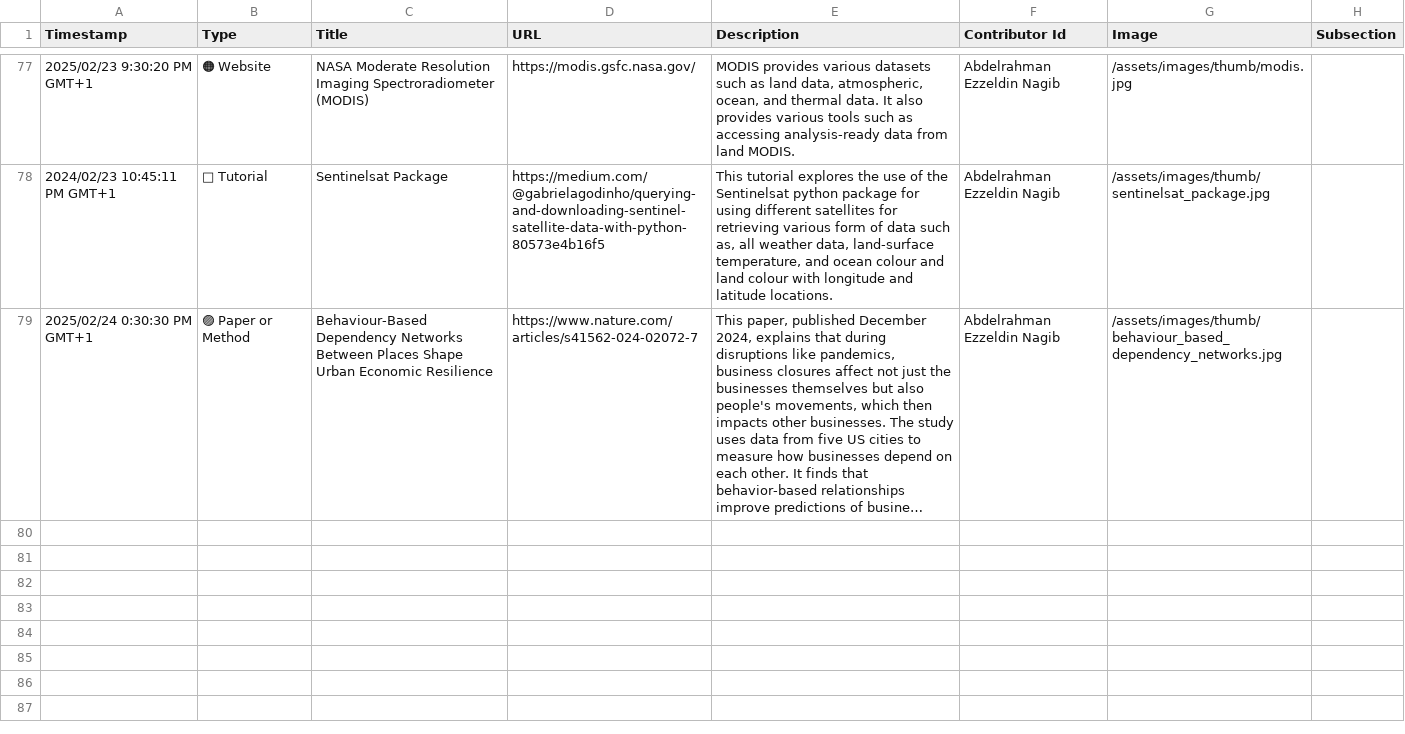
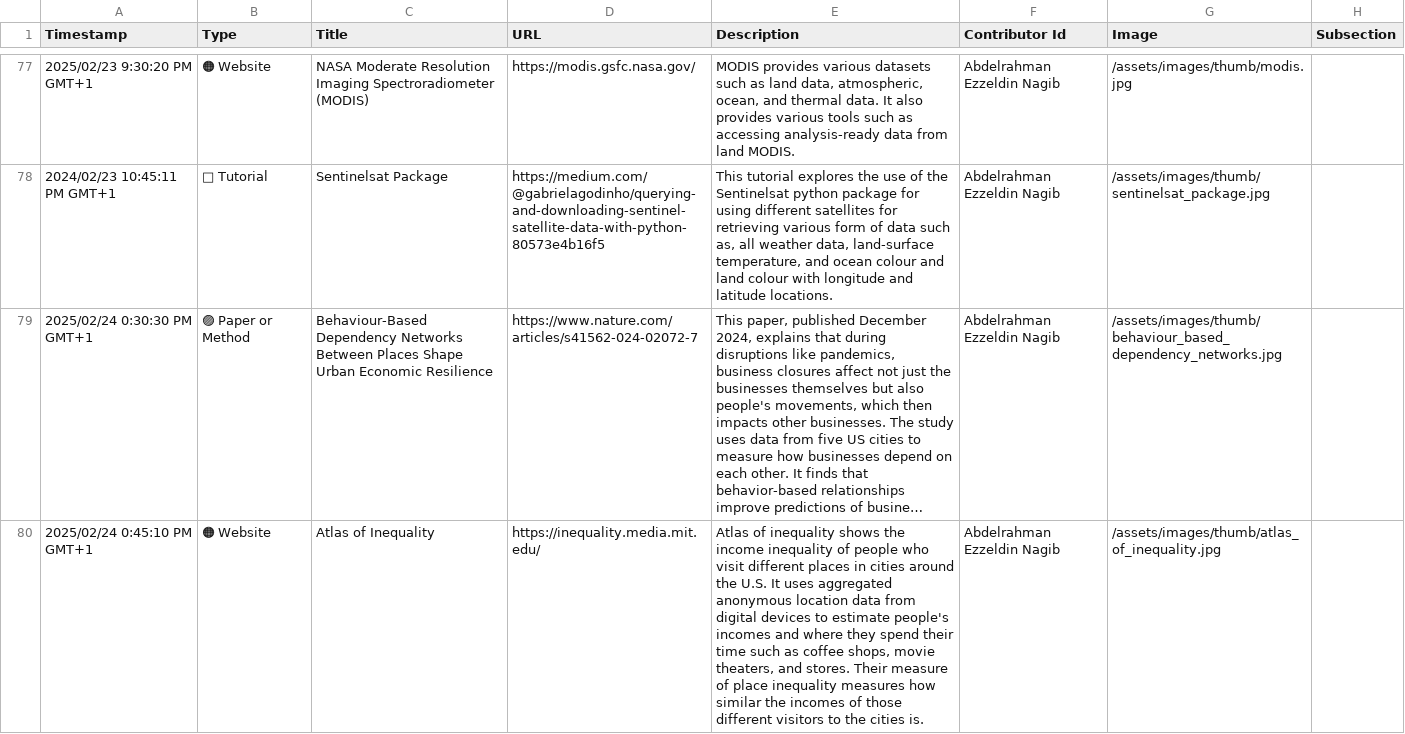
Before and after one commit to events2025/events2025.github.io, a CSV file: data/Add Item to "Events in Context" Knowledge Base.csv, drawn as a sheet; only a part is shown, gaps mark what is left out; long unchanged cells end in …; the diff names each change by its address in the sheet, - before the commit and + after, or states it on an @@ line.

Commit message:
Update Add Item to "Events in Context" Knowledge Base.csv

```diff
--- a/data/Add Item to "Events in Context" Knowledge Base.csv
+++ b/data/Add Item to "Events in Context" Knowledge Base.csv
+row 80: 2025/02/24 0:45:10 PM GMT+1 | 🟠 Website | Atlas of Inequality | https://inequality.media.mit.edu/ | Atlas of inequality shows the income inequality of people who visit different places in cities around the U.S. It uses aggregated anonymous location data from digital devices to estimate people's incomes and where they spend their time such as coffee shops, movie theaters, and stores. Their measure of place inequality measures how similar the incomes of those different visitors to the cities is. | Abdelrahman Ezzeldin Nagib | /assets/images/thumb/atlas_of_inequality.jpg
```
